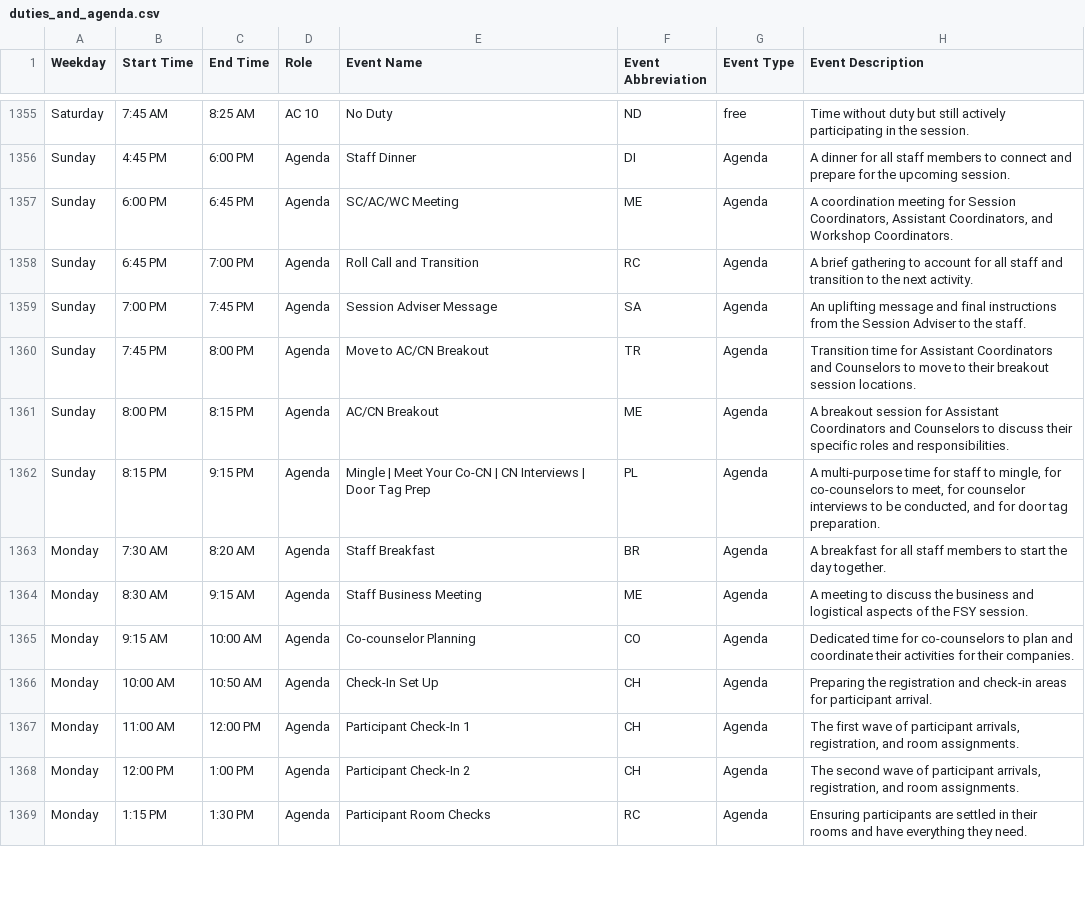
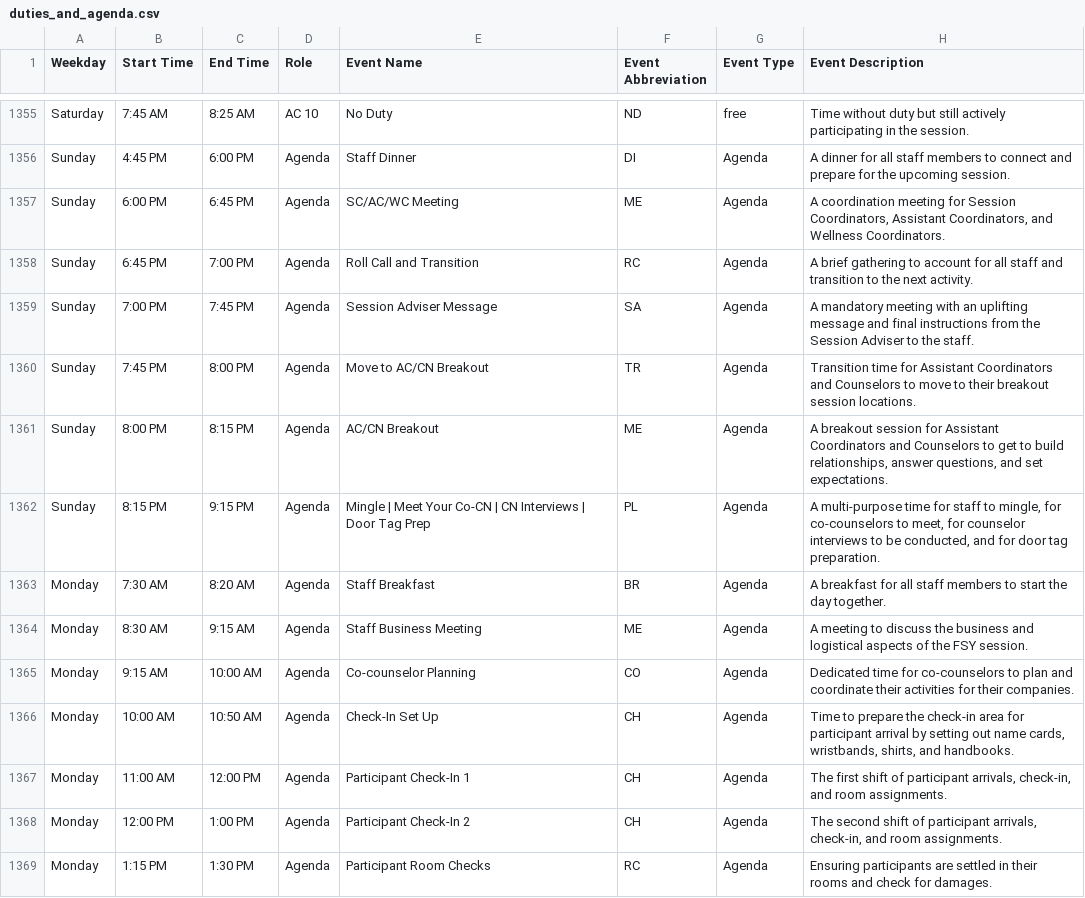
Before and after one commit to TheOneWhoCameBefore/fsy-duties-schedule, a CSV file: duties_and_agenda.csv, drawn as a sheet; only a part is shown, gaps mark what is left out; the diff covers the shown part only.

Commit message:
Updated agenda and role assignments for the coming week

```diff
--- a/duties_and_agenda.csv
+++ b/duties_and_agenda.csv
@@ -1356,7 +1356,7 @@ Saturday,7:45 AM,8:25 AM,AC 10,No Duty,ND,free,Time without duty but still activ
 Sunday,4:45 PM,6:00 PM,Agenda,Staff Dinner,DI,Agenda,A dinner for all staff members to connect and prepare for the upcoming session.
-Sunday,6:00 PM,6:45 PM,Agenda,SC/AC/WC Meeting,ME,Agenda,"A coordination meeting for Session Coordinators, Assistant Coordinators, and Workshop Coordinators."
+Sunday,6:00 PM,6:45 PM,Agenda,SC/AC/WC Meeting,ME,Agenda,"A coordination meeting for Session Coordinators, Assistant Coordinators, and Wellness Coordinators."
 Sunday,6:45 PM,7:00 PM,Agenda,Roll Call and Transition,RC,Agenda,A brief gathering to account for all staff and transition to the next activity.
-Sunday,7:00 PM,7:45 PM,Agenda,Session Adviser Message,SA,Agenda,An uplifting message and final instructions from the Session Adviser to the staff.
+Sunday,7:00 PM,7:45 PM,Agenda,Session Adviser Message,SA,Agenda,A mandatory meeting with an uplifting message and final instructions from the Session Adviser to the staff.
 Sunday,7:45 PM,8:00 PM,Agenda,Move to AC/CN Breakout,TR,Agenda,Transition time for Assistant Coordinators and Counselors to move to their breakout session locations.
-Sunday,8:00 PM,8:15 PM,Agenda,AC/CN Breakout,ME,Agenda,A breakout session for Assistant Coordinators and Counselors to discuss their specific roles and responsibilities.
+Sunday,8:00 PM,8:15 PM,Agenda,AC/CN Breakout,ME,Agenda,"A breakout session for Assistant Coordinators and Counselors to get to build relationships, answer questions, and set expectations."
 Sunday,8:15 PM,9:15 PM,Agenda,Mingle | Meet Your Co-CN | CN Interviews | Door Tag Prep,PL,Agenda,"A multi-purpose time for staff to mingle, for co-counselors to meet, for counselor interviews to be conducted, and for door tag preparation."
@@ -1365,5 +1365,5 @@ Monday,8:30 AM,9:15 AM,Agenda,Staff Business Meeting,ME,Agenda,A meeting to disc
 Monday,9:15 AM,10:00 AM,Agenda,Co-counselor Planning,CO,Agenda,Dedicated time for co-counselors to plan and coordinate their activities for their companies.
-Monday,10:00 AM,10:50 AM,Agenda,Check-In Set Up,CH,Agenda,Preparing the registration and check-in areas for participant arrival.
-Monday,11:00 AM,12:00 PM,Agenda,Participant Check-In 1,CH,Agenda,"The first wave of participant arrivals, registration, and room assignments."
-Monday,12:00 PM,1:00 PM,Agenda,Participant Check-In 2,CH,Agenda,"The second wave of participant arrivals, registration, and room assignments."
-Monday,1:15 PM,1:30 PM,Agenda,Participant Room Checks,RC,Agenda,Ensuring participants are settled in their rooms and have everything they need.
+Monday,10:00 AM,10:50 AM,Agenda,Check-In Set Up,CH,Agenda,"Time to prepare the check-in area for participant arrival by setting out name cards, wristbands, shirts, and handbooks."
+Monday,11:00 AM,12:00 PM,Agenda,Participant Check-In 1,CH,Agenda,"The first shift of participant arrivals, check-in, and room assignments."
+Monday,12:00 PM,1:00 PM,Agenda,Participant Check-In 2,CH,Agenda,"The second shift of participant arrivals, check-in, and room assignments."
+Monday,1:15 PM,1:30 PM,Agenda,Participant Room Checks,RC,Agenda,Ensuring participants are settled in their rooms and check for damages.
```
Also changed, not shown: 18 edited cells elsewhere in this file, role_assignments.csv.
